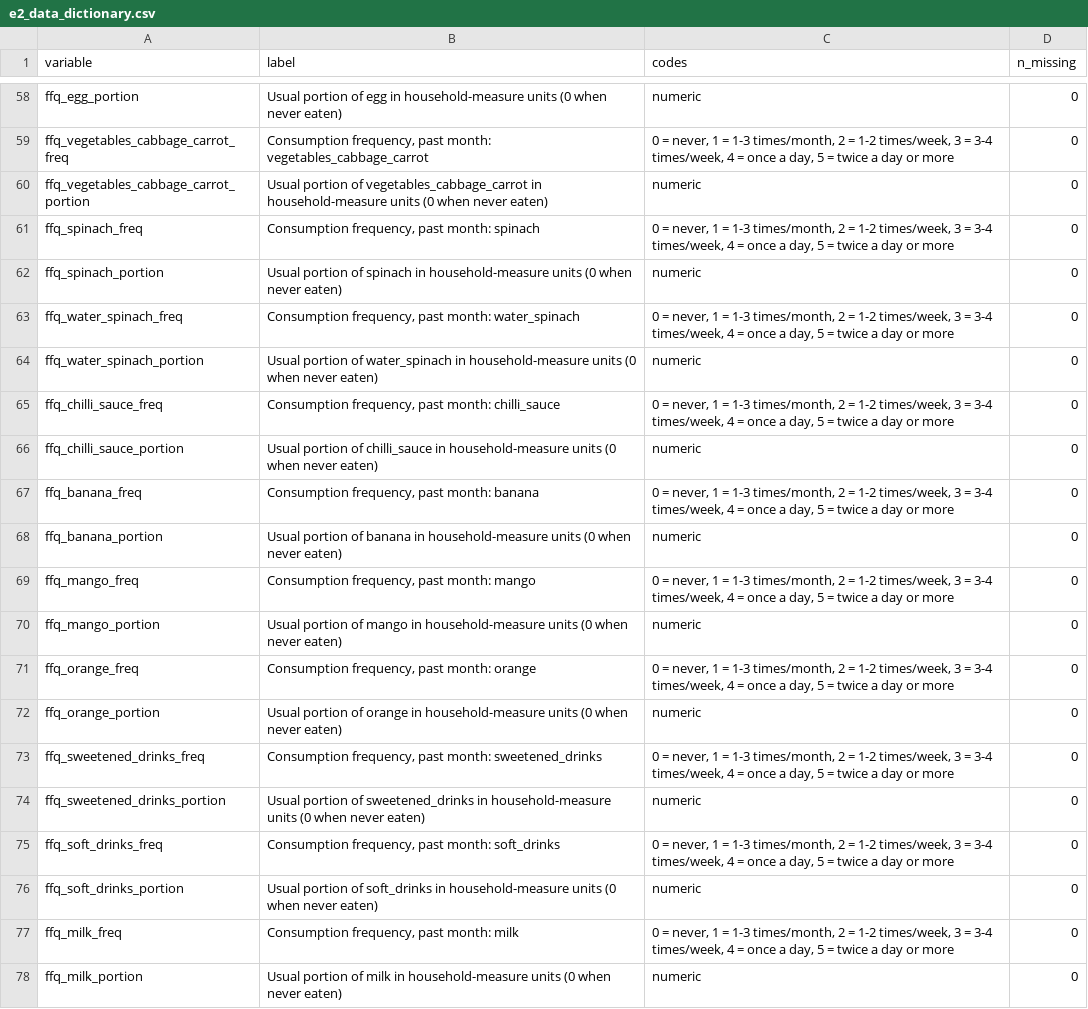
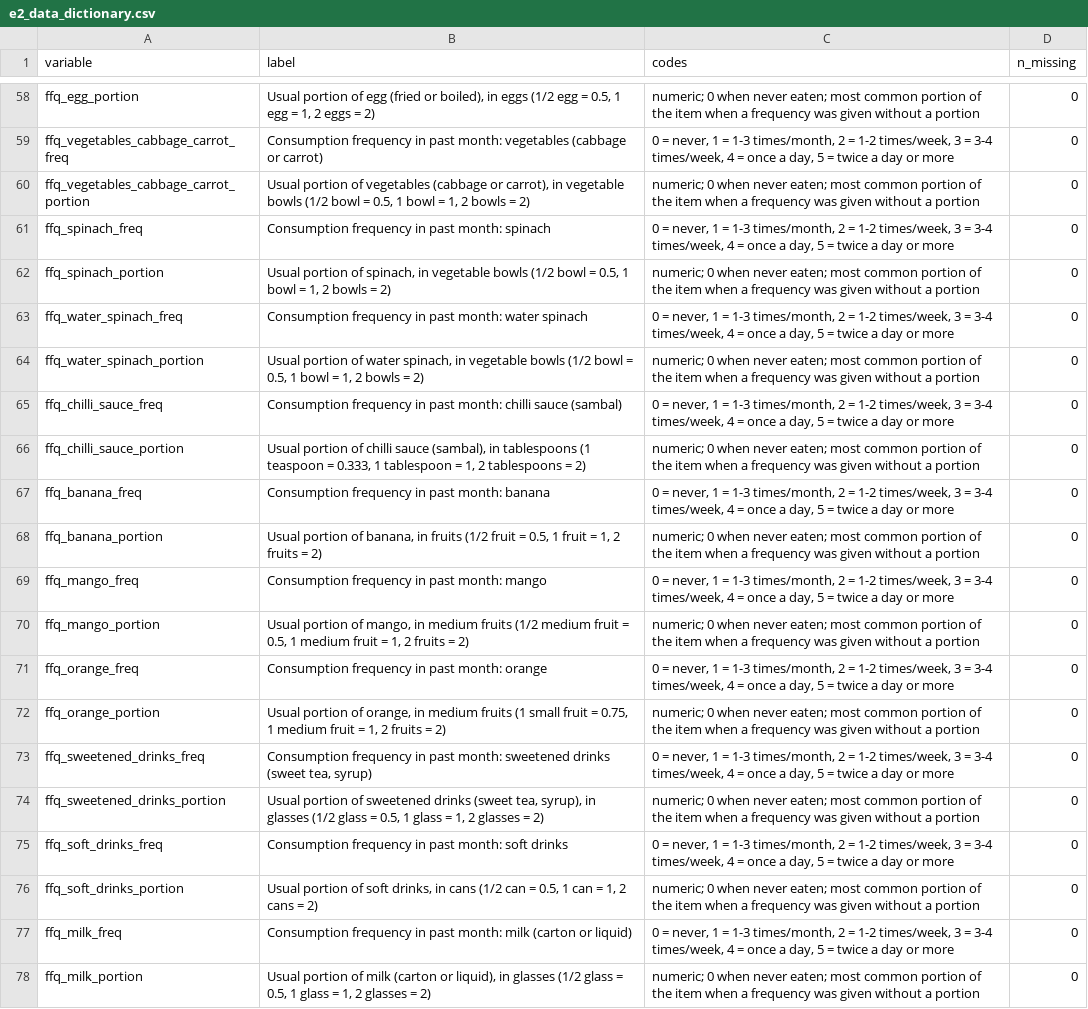
Before and after one commit to adiarthagriadhi/studi-pa-gizi-remaja-badung, a CSV file: hasil/e2/e2_data_dictionary.csv, drawn as a sheet; only a part is shown, gaps mark what is left out; the diff covers the shown part only; the diff names each change by its address in the sheet, - before the commit and + after, or states it on an @@ line.

```diff
--- a/hasil/e2/e2_data_dictionary.csv
+++ b/hasil/e2/e2_data_dictionary.csv
-B58 (label): …of egg in household-measure units (0 when never eaten)
+B58 (label): …of egg (fried or boiled), in eggs (1/2 egg = 0.5, 1 egg = 1, 2 eggs = 2)
-C58 (codes): numeric
+C58 (codes): numeric; 0 when never eaten; most common portion of the item when a frequency was given without a portion
-B59 (label): Consumption frequency, past month: vegetables_cabbage_carrot
+B59 (label): Consumption frequency in past month: vegetables (cabbage or carrot)
-B60 (label): …portion of vegetables_cabbage_carrot in household-measure units (0 when never eaten)
+B60 (label): …portion of vegetables (cabbage or carrot), in vegetable bowls (1/2 bowl = 0.5, 1 bowl = 1, 2 bowls = 2)
-C60 (codes): numeric
+C60 (codes): numeric; 0 when never eaten; most common portion of the item when a frequency was given without a portion
-B61 (label): Consumption frequency, past month: spinach
+B61 (label): Consumption frequency in past month: spinach
-B62 (label): …portion of spinach in household-measure units (0 when never eaten)
+B62 (label): …portion of spinach, in vegetable bowls (1/2 bowl = 0.5, 1 bowl = 1, 2 bowls = 2)
-C62 (codes): numeric
+C62 (codes): numeric; 0 when never eaten; most common portion of the item when a frequency was given without a portion
-B63 (label): Consumption frequency, past month: water_spinach
+B63 (label): Consumption frequency in past month: water spinach
-B64 (label): …portion of water_spinach in household-measure units (0 when never eaten)
+B64 (label): …portion of water spinach, in vegetable bowls (1/2 bowl = 0.5, 1 bowl = 1, 2 bowls = 2)
-C64 (codes): numeric
+C64 (codes): numeric; 0 when never eaten; most common portion of the item when a frequency was given without a portion
-B65 (label): Consumption frequency, past month: chilli_sauce
+B65 (label): Consumption frequency in past month: chilli sauce (sambal)
-B66 (label): …portion of chilli_sauce in household-measure units (0 when never eaten)
+B66 (label): …portion of chilli sauce (sambal), in tablespoons (1 teaspoon = 0.333, 1 tablespoon = 1, 2 tablespoons = 2)
-C66 (codes): numeric
+C66 (codes): numeric; 0 when never eaten; most common portion of the item when a frequency was given without a portion
-B67 (label): Consumption frequency, past month: banana
+B67 (label): Consumption frequency in past month: banana
-B68 (label): …portion of banana in household-measure units (0 when never eaten)
+B68 (label): …portion of banana, in fruits (1/2 fruit = 0.5, 1 fruit = 1, 2 fruits = 2)
-C68 (codes): numeric
+C68 (codes): numeric; 0 when never eaten; most common portion of the item when a frequency was given without a portion
-B69 (label): Consumption frequency, past month: mango
+B69 (label): Consumption frequency in past month: mango
-B70 (label): …portion of mango in household-measure units (0 when never eaten)
+B70 (label): …portion of mango, in medium fruits (1/2 medium fruit = 0.5, 1 medium fruit = 1, 2 fruits = 2)
-C70 (codes): numeric
+C70 (codes): numeric; 0 when never eaten; most common portion of the item when a frequency was given without a portion
-B71 (label): Consumption frequency, past month: orange
+B71 (label): Consumption frequency in past month: orange
-B72 (label): …portion of orange in household-measure units (0 when never eaten)
+B72 (label): …portion of orange, in medium fruits (1 small fruit = 0.75, 1 medium fruit = 1, 2 fruits = 2)
-C72 (codes): numeric
+C72 (codes): numeric; 0 when never eaten; most common portion of the item when a frequency was given without a portion
-B73 (label): Consumption frequency, past month: sweetened_drinks
+B73 (label): Consumption frequency in past month: sweetened drinks (sweet tea, syrup)
-B74 (label): …portion of sweetened_drinks in household-measure units (0 when never eaten)
+B74 (label): …portion of sweetened drinks (sweet tea, syrup), in glasses (1/2 glass = 0.5, 1 glass = 1, 2 glasses = 2)
-C74 (codes): numeric
+C74 (codes): numeric; 0 when never eaten; most common portion of the item when a frequency was given without a portion
-B75 (label): Consumption frequency, past month: soft_drinks
+B75 (label): Consumption frequency in past month: soft drinks
-B76 (label): …portion of soft_drinks in household-measure units (0 when never eaten)
+B76 (label): …portion of soft drinks, in cans (1/2 can = 0.5, 1 can = 1, 2 cans = 2)
-C76 (codes): numeric
+C76 (codes): numeric; 0 when never eaten; most common portion of the item when a frequency was given without a portion
-B77 (label): Consumption frequency, past month: milk
+B77 (label): Consumption frequency in past month: milk (carton or liquid)
-B78 (label): …of milk in household-measure units (0 when never eaten)
+B78 (label): …of milk (carton or liquid), in glasses (1/2 glass = 0.5, 1 glass = 1, 2 glasses = 2)
-C78 (codes): numeric
+C78 (codes): numeric; 0 when never eaten; most common portion of the item when a frequency was given without a portion
```
Also changed, not shown: 69 edited cells elsewhere in this file, 1 other file.
